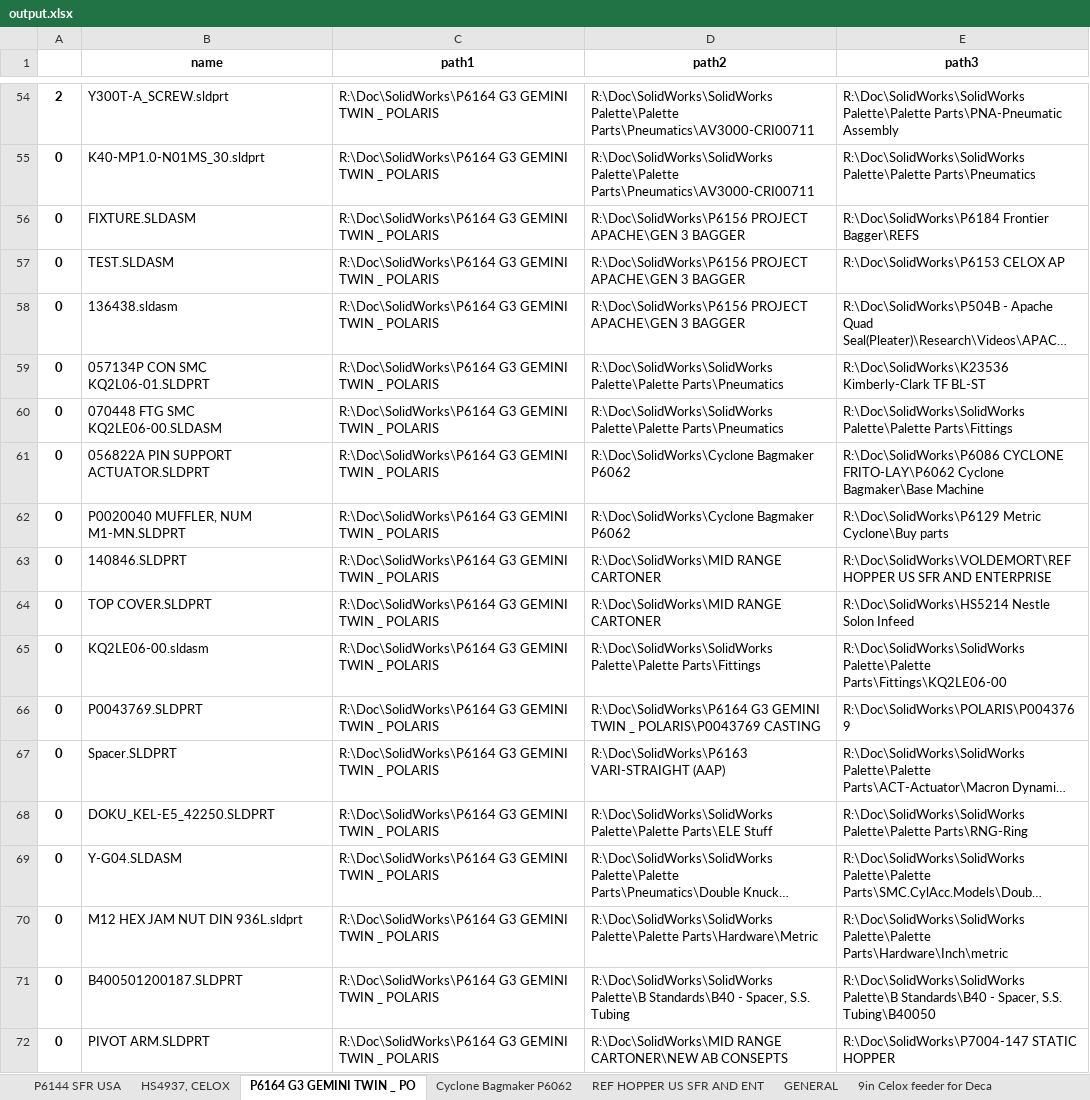
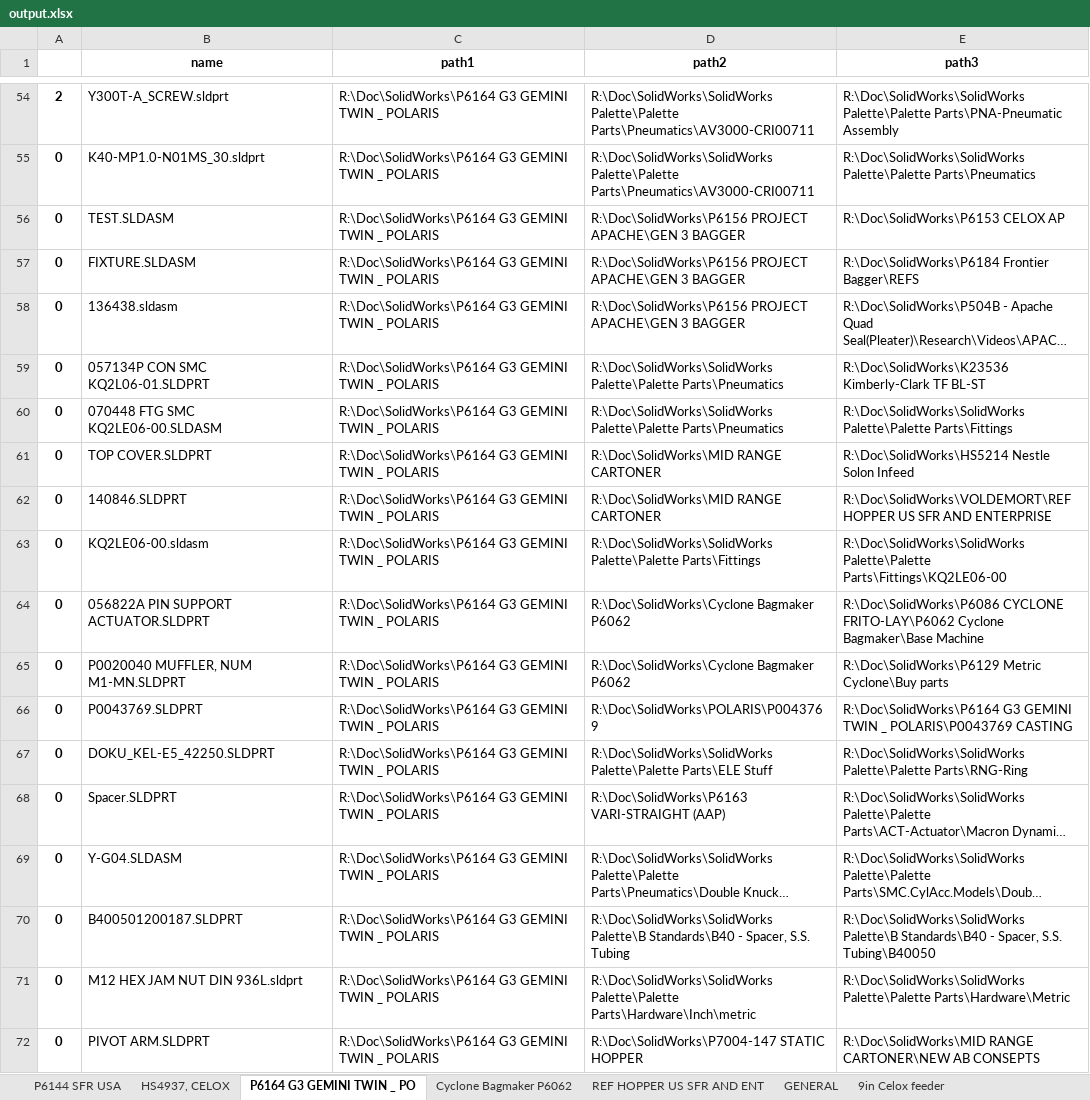
Before and after one commit to gratten/data_cleanse, an Excel workbook: output_files/output.xlsx, sheet P6164 G3 GEMINI TWIN _ PO, drawn as a sheet; only a part is shown, gaps mark what is left out; long unchanged cells end in …; values as stored, in another font and other column widths than the file's, no borders; removed rows and columns are numbered as before the commit, all else as after; the diff covers the shown part only; the diff names each change by its address in the sheet, - before the commit and + after, or states it on an @@ line.

Commit message:
Added generate_paths function

```diff
--- a/output_files/output.xlsx (sheet P6164 G3 GEMINI TWIN _ PO)
+++ b/output_files/output.xlsx (sheet P6164 G3 GEMINI TWIN _ PO)
-sheet tab: 9in Celox feeder for Deca
+sheet tab: 9in Celox feeder
@@ row 57 moved to row 56: 0 @@
@@ row 64 moved to row 61: 0 @@
@@ row 63 moved to row 62: 0 @@
@@ row 65 moved to row 63: 0 @@
-D66 (path2): R:\Doc\SolidWorks\P6164 G3 GEMINI TWIN _ POLARIS\P0043769 CASTING
+D66 (path2): R:\Doc\SolidWorks\POLARIS\P0043769
-E66 (path3): R:\Doc\SolidWorks\POLARIS\P0043769
+E66 (path3): R:\Doc\SolidWorks\P6164 G3 GEMINI TWIN _ POLARIS\P0043769 CASTING
@@ row 68 moved to row 67: 0 @@
-row 70: 0 | M12 HEX JAM NUT DIN 936L.sldprt | R:\Doc\SolidWorks\P6164 G3 GEMINI TWIN _ POLARIS | R:\Doc\SolidWorks\SolidWorks Palette\Palette Parts\Hardware\Metric | R:\Doc\SolidWorks\SolidWorks Palette\Palette Parts\Hardware\Inch\metric
+row 71: 0 | M12 HEX JAM NUT DIN 936L.sldprt | R:\Doc\SolidWorks\P6164 G3 GEMINI TWIN _ POLARIS | R:\Doc\SolidWorks\SolidWorks Palette\Palette Parts\Hardware\Inch\metric | R:\Doc\SolidWorks\SolidWorks Palette\Palette Parts\Hardware\Metric
-D72 (path2): R:\Doc\SolidWorks\MID RANGE CARTONER\NEW AB CONSEPTS
+D72 (path2): R:\Doc\SolidWorks\P7004-147 STATIC HOPPER
-E72 (path3): R:\Doc\SolidWorks\P7004-147 STATIC HOPPER
+E72 (path3): R:\Doc\SolidWorks\MID RANGE CARTONER\NEW AB CONSEPTS
```
Also changed, not shown: 19 added rows, 19 removed rows and 81 edited cells elsewhere in this sheet, sheet 9in Celox feeder, sheet P6144 SFR USA, sheet Cyclone Bagmaker P6062, sheet Buy parts, sheet 17 may pusher face modifi, sheet K23626 Bosch Packaging VR, 8 more sheets, other sheet tabs, 3 other files.
